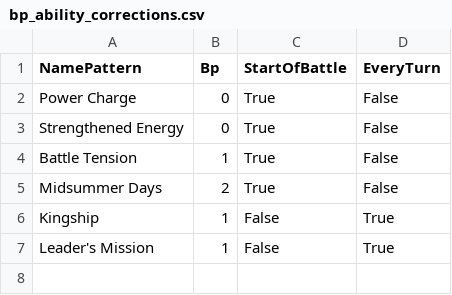
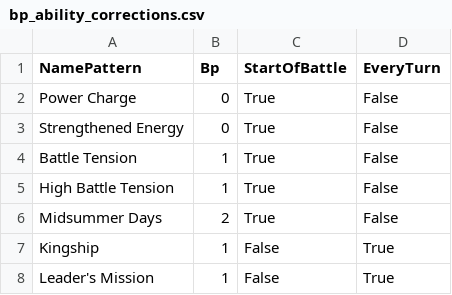
Before and after one commit to faith-grins/RS-RS-DamageRankings, a CSV file: data/ingest/bp_ability_corrections.csv, drawn as a sheet.

```diff
--- a/data/ingest/bp_ability_corrections.csv
+++ b/data/ingest/bp_ability_corrections.csv
@@ -4,2 +4,3 @@ Strengthened Energy,0,True,False
 Battle Tension,1,True,False
+High Battle Tension,1,True,False
 Midsummer Days,2,True,False
```
Also changed, not shown: data/ingest/damage_ability_corrections.csv, 3 other files.
